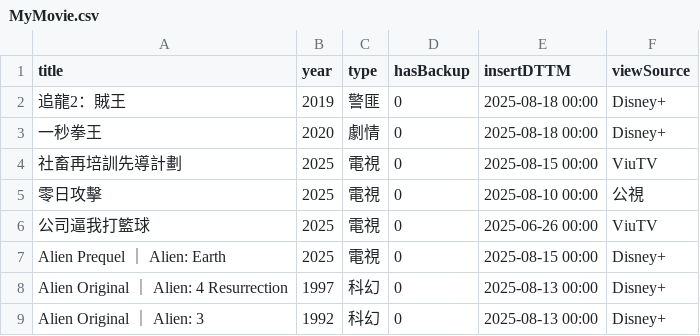
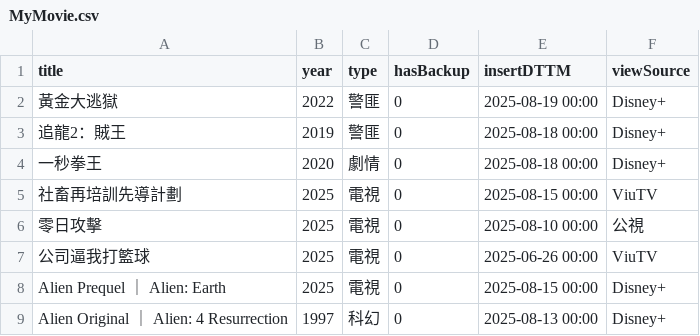
Before and after one commit to jackfclee/my-apps, a CSV file: collections/movie/MyMovie.csv, drawn as a sheet; only a part is shown; the shorter side is filled out with more unchanged rows.

Commit message:
Update MyMovie.csv

```diff
--- a/collections/movie/MyMovie.csv
+++ b/collections/movie/MyMovie.csv
@@ -1,2 +1,3 @@
 title,year,type,hasBackup,insertDTTM,viewSource
+黃金大逃獄,2022,警匪,0,2025-08-19 00:00,Disney+
 追龍2：賊王,2019,警匪,0,2025-08-18 00:00,Disney+
```
